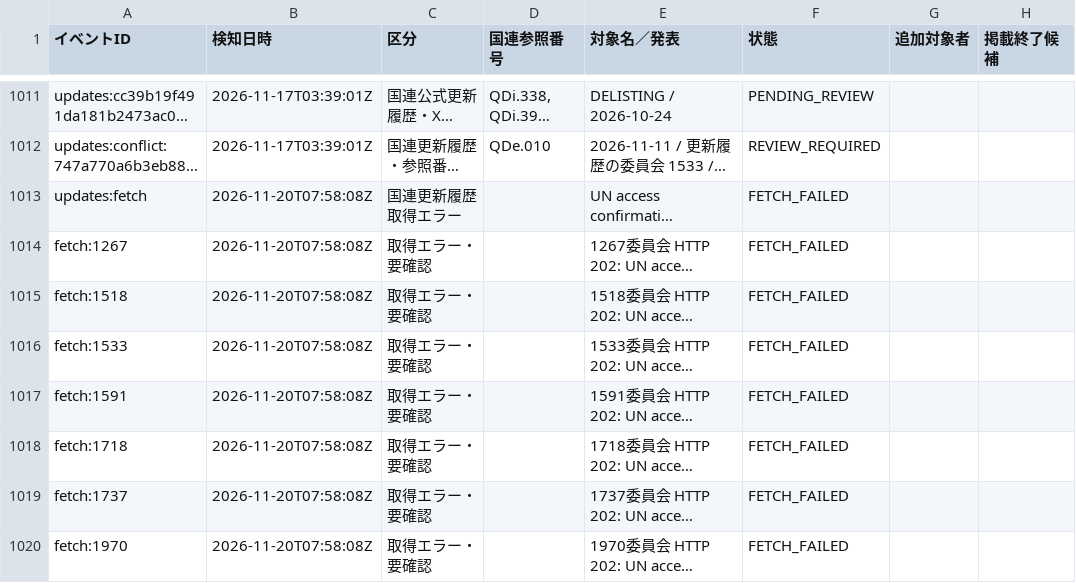
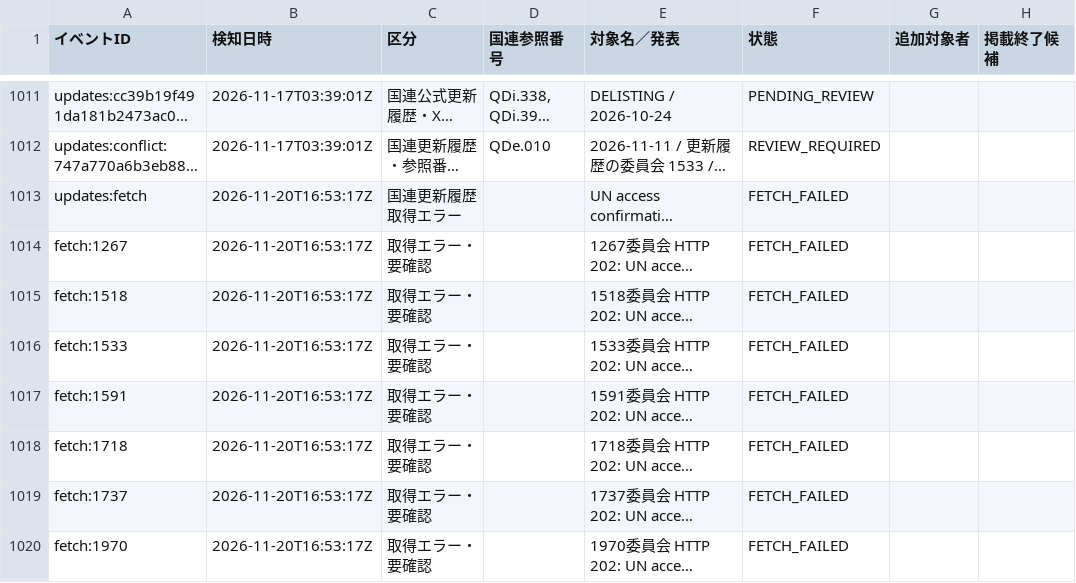
Before and after one commit to kenmizunokuro/sanctions-watch, a CSV file: data/dashboard/un_reviews.csv, drawn as a sheet; only a part is shown, gaps mark what is left out; long unchanged cells end in …; the diff covers the shown part only; the diff names each change by its address in the sheet, - before the commit and + after, or states it on an @@ line.

```diff
--- a/data/dashboard/un_reviews.csv
+++ b/data/dashboard/un_reviews.csv
-B1013:B1020 (検知日時): 2026-11-20T07:58:08Z
+B1013:B1020 (検知日時): 2026-11-20T16:53:17Z
```
Also changed, not shown: 9 edited cells elsewhere in this file, data/dashboard/status.csv, data/heartbeat/2026-11.csv, 3 other files.
